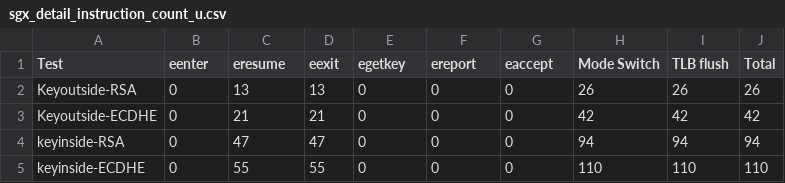
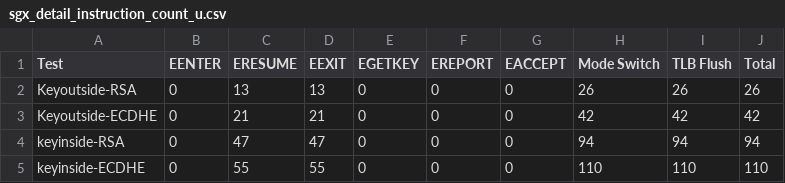
Before and after one commit to betranjacob/gz99-project-report, a CSV file: results/sgx_detail_instruction_count_u.csv, drawn as a sheet.

Commit message:
More capitalization

```diff
--- a/results/sgx_detail_instruction_count_u.csv
+++ b/results/sgx_detail_instruction_count_u.csv
@@ -1,2 +1,2 @@
-Test,eenter,eresume,eexit,egetkey,ereport,eaccept,Mode Switch,TLB flush,Total
+Test,EENTER,ERESUME,EEXIT,EGETKEY,EREPORT,EACCEPT,Mode Switch,TLB Flush,Total
 Keyoutside-RSA,0,13,13,0,0,0,26,26,26
```
